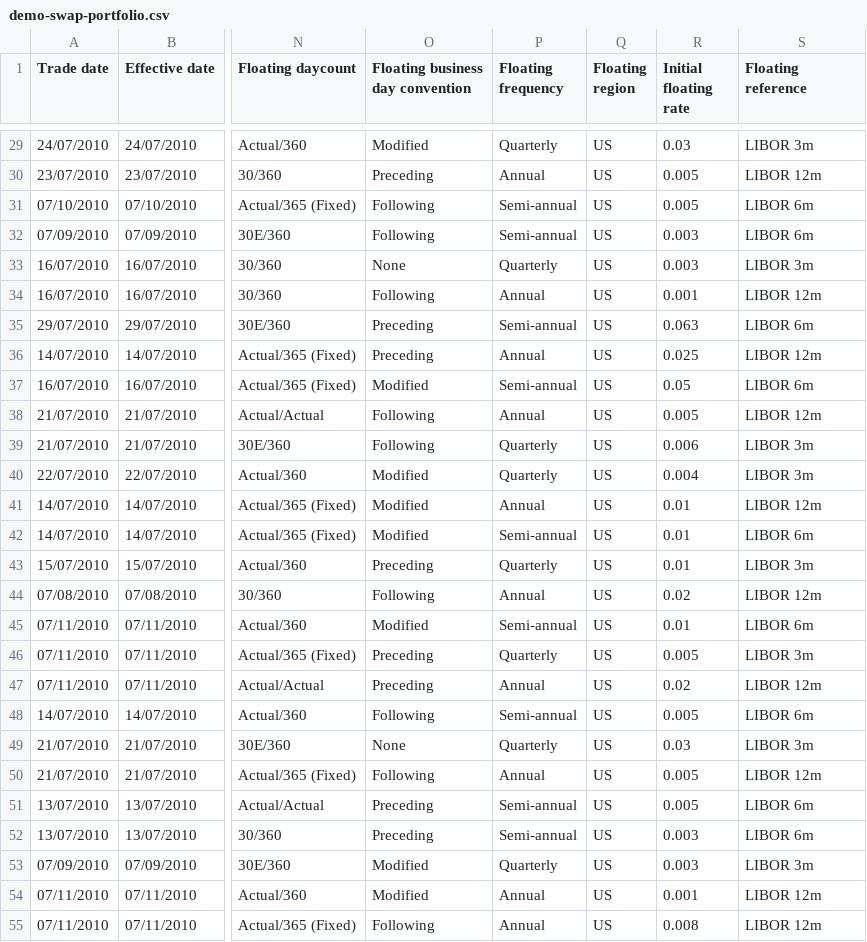
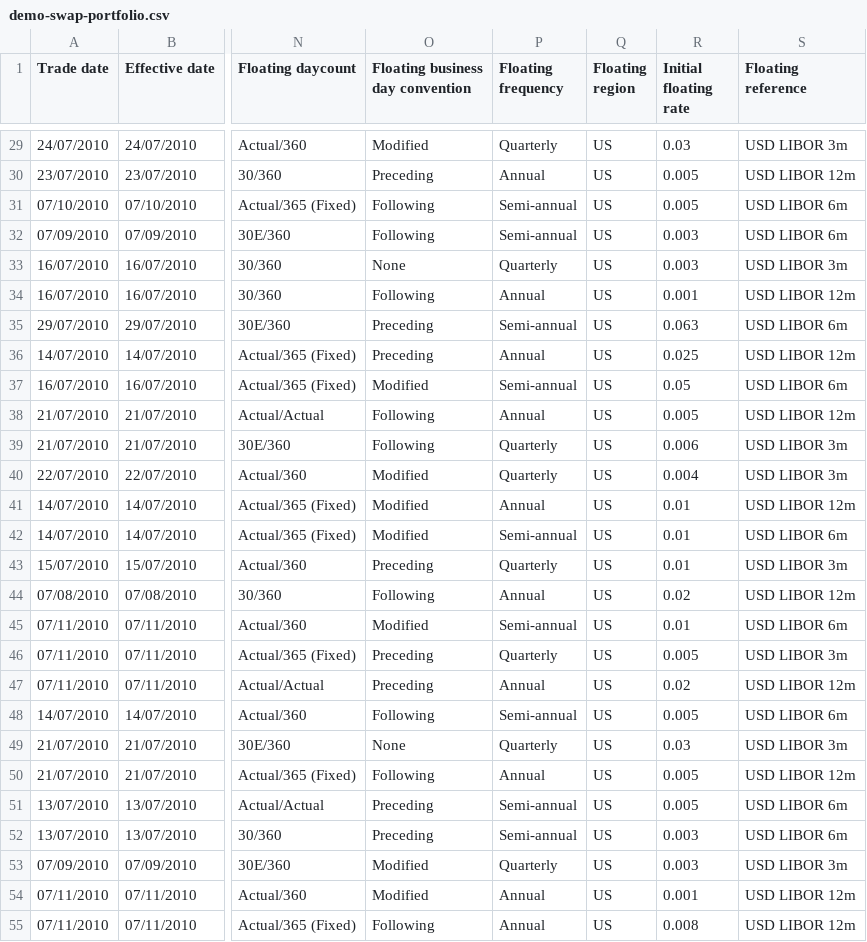
Before and after one commit to OpenGamma/OG-Platform, a CSV file: projects/OG-Examples/src/com/opengamma/examples/loader/demo-swap-portfolio.csv, drawn as a sheet; only a part is shown, gaps mark what is left out; the diff covers the shown part only; the diff names each change by its address in the sheet, - before the commit and + after, or states it on an @@ line.

```diff
--- a/projects/OG-Examples/src/com/opengamma/examples/loader/demo-swap-portfolio.csv
+++ b/projects/OG-Examples/src/com/opengamma/examples/loader/demo-swap-portfolio.csv
-S29 (Floating reference): LIBOR 3m
+S29 (Floating reference): USD LIBOR 3m
-S30 (Floating reference): LIBOR 12m
+S30 (Floating reference): USD LIBOR 12m
-S31:S32 (Floating reference): LIBOR 6m
+S31:S32 (Floating reference): USD LIBOR 6m
-S33 (Floating reference): LIBOR 3m
+S33 (Floating reference): USD LIBOR 3m
-S34 (Floating reference): LIBOR 12m
+S34 (Floating reference): USD LIBOR 12m
-S35 (Floating reference): LIBOR 6m
+S35 (Floating reference): USD LIBOR 6m
-S36 (Floating reference): LIBOR 12m
+S36 (Floating reference): USD LIBOR 12m
-S37 (Floating reference): LIBOR 6m
+S37 (Floating reference): USD LIBOR 6m
-S38 (Floating reference): LIBOR 12m
+S38 (Floating reference): USD LIBOR 12m
-S39:S40 (Floating reference): LIBOR 3m
+S39:S40 (Floating reference): USD LIBOR 3m
-S41 (Floating reference): LIBOR 12m
+S41 (Floating reference): USD LIBOR 12m
-S42 (Floating reference): LIBOR 6m
+S42 (Floating reference): USD LIBOR 6m
-S43 (Floating reference): LIBOR 3m
+S43 (Floating reference): USD LIBOR 3m
-S44 (Floating reference): LIBOR 12m
+S44 (Floating reference): USD LIBOR 12m
-S45 (Floating reference): LIBOR 6m
+S45 (Floating reference): USD LIBOR 6m
-S46 (Floating reference): LIBOR 3m
+S46 (Floating reference): USD LIBOR 3m
-S47 (Floating reference): LIBOR 12m
+S47 (Floating reference): USD LIBOR 12m
-S48 (Floating reference): LIBOR 6m
+S48 (Floating reference): USD LIBOR 6m
-S49 (Floating reference): LIBOR 3m
+S49 (Floating reference): USD LIBOR 3m
-S50 (Floating reference): LIBOR 12m
+S50 (Floating reference): USD LIBOR 12m
-S51:S52 (Floating reference): LIBOR 6m
+S51:S52 (Floating reference): USD LIBOR 6m
-S53 (Floating reference): LIBOR 3m
+S53 (Floating reference): USD LIBOR 3m
-S54:S55 (Floating reference): LIBOR 12m
+S54:S55 (Floating reference): USD LIBOR 12m
```
Also changed, not shown: 82 edited cells elsewhere in this file, projects/OG-Examples/src/com/opengamma/examples/marketdata/market-data.csv, 21 other files.
